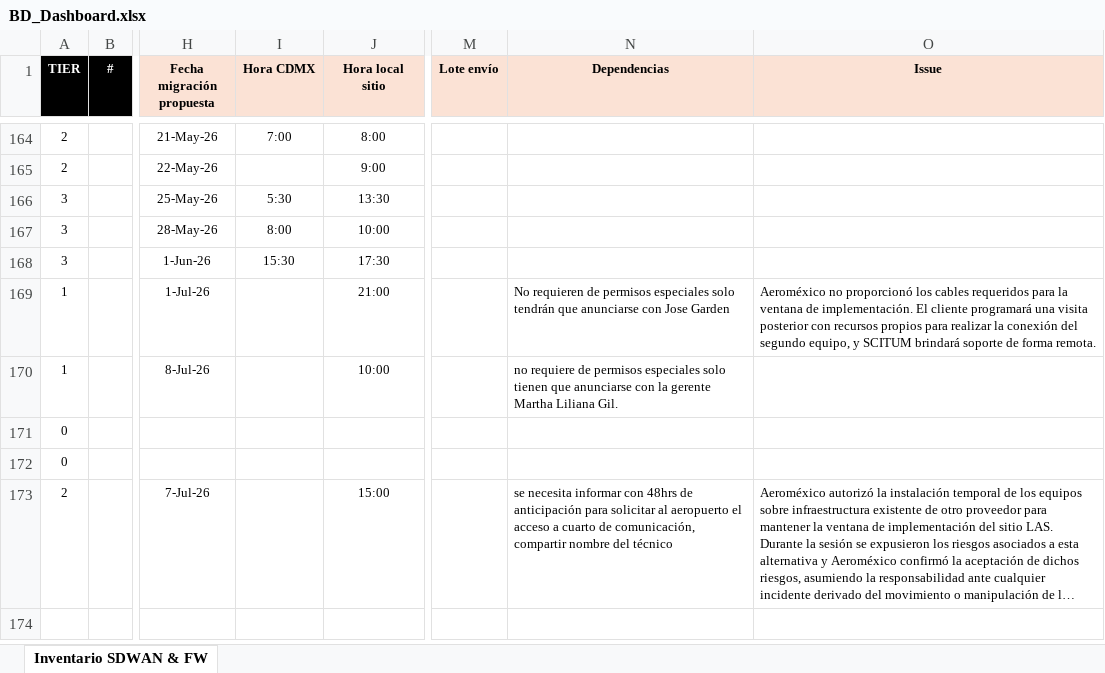
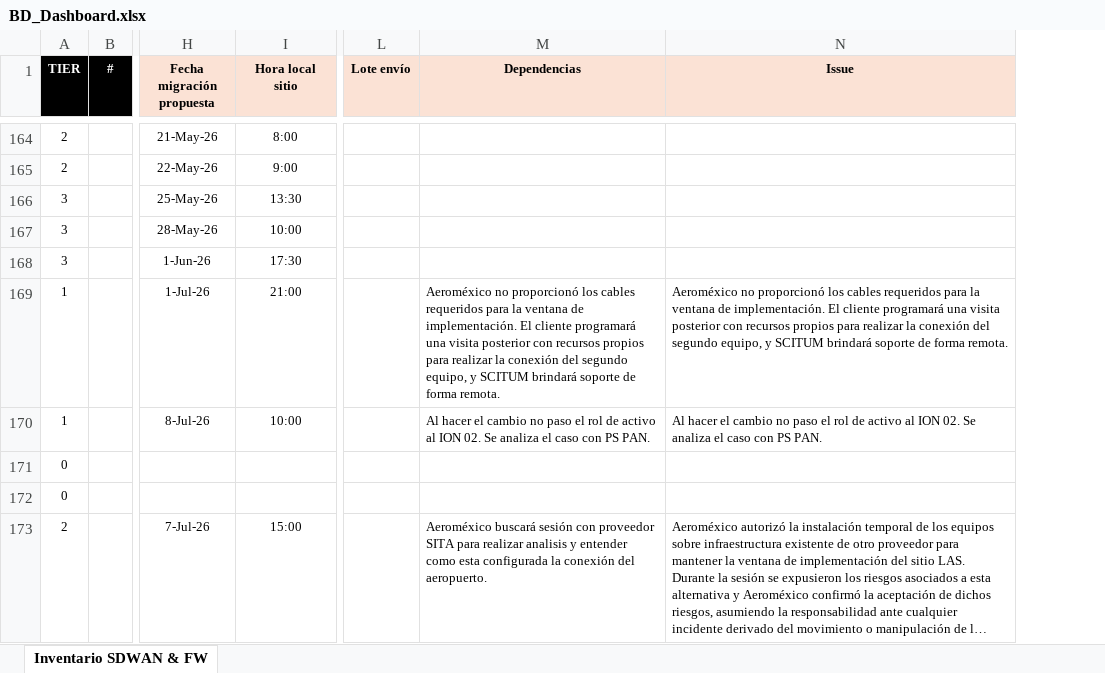
Before and after one commit to kire1981/SCITUM-AMX, an Excel workbook: archivos/BD_Dashboard.xlsx, sheet Inventario SDWAN & FW, drawn as a sheet; only a part is shown, gaps mark what is left out; long unchanged cells end in …; values as stored, in another font and other column widths than the file's, no borders; conditional formats not drawn; removed rows and columns are numbered as before the commit, all else as after; the diff covers the shown part only; the diff names each change by its address in the sheet, - before the commit and + after, or states it on an @@ line.

```diff
--- a/archivos/BD_Dashboard.xlsx (sheet Inventario SDWAN & FW)
+++ b/archivos/BD_Dashboard.xlsx (sheet Inventario SDWAN & FW)
-column I (Hora CDMX), rows 164-168: 7:00 |  | 5:30 | 8:00 | 15:30
-M169 (Dependencias): No requieren de permisos especiales solo tendrán que anunciarse con Jose Garden
+M169 (Dependencias): Aeroméxico no proporcionó los cables requeridos para la ventana de implementación. El cliente programará una visita posterior con recursos propios para realizar la conexión del segundo equipo, y SCITUM brindará soporte de forma remota.
-M170 (Dependencias): no requiere de permisos especiales solo tienen que anunciarse con la gerente Martha Liliana Gil.
+M170 (Dependencias): Al hacer el cambio no paso el rol de activo al ION 02. Se analiza el caso con PS PAN.
-N170 (Issue): (empty)
+N170 (Issue): Al hacer el cambio no paso el rol de activo al ION 02. Se analiza el caso con PS PAN.
-M173 (Dependencias): se necesita informar con 48hrs de anticipación para solicitar al aeropuerto el acceso a cuarto de comunicación, compartir nombre del técnico
+M173 (Dependencias): Aeroméxico buscará sesión con proveedor SITA para realizar analisis y entender como esta configurada la conexión del aeropuerto.
```
Also changed, not shown: 5 added rows, 5 removed rows, 7 edited cells and cell formats elsewhere in this sheet, 3 other files.
